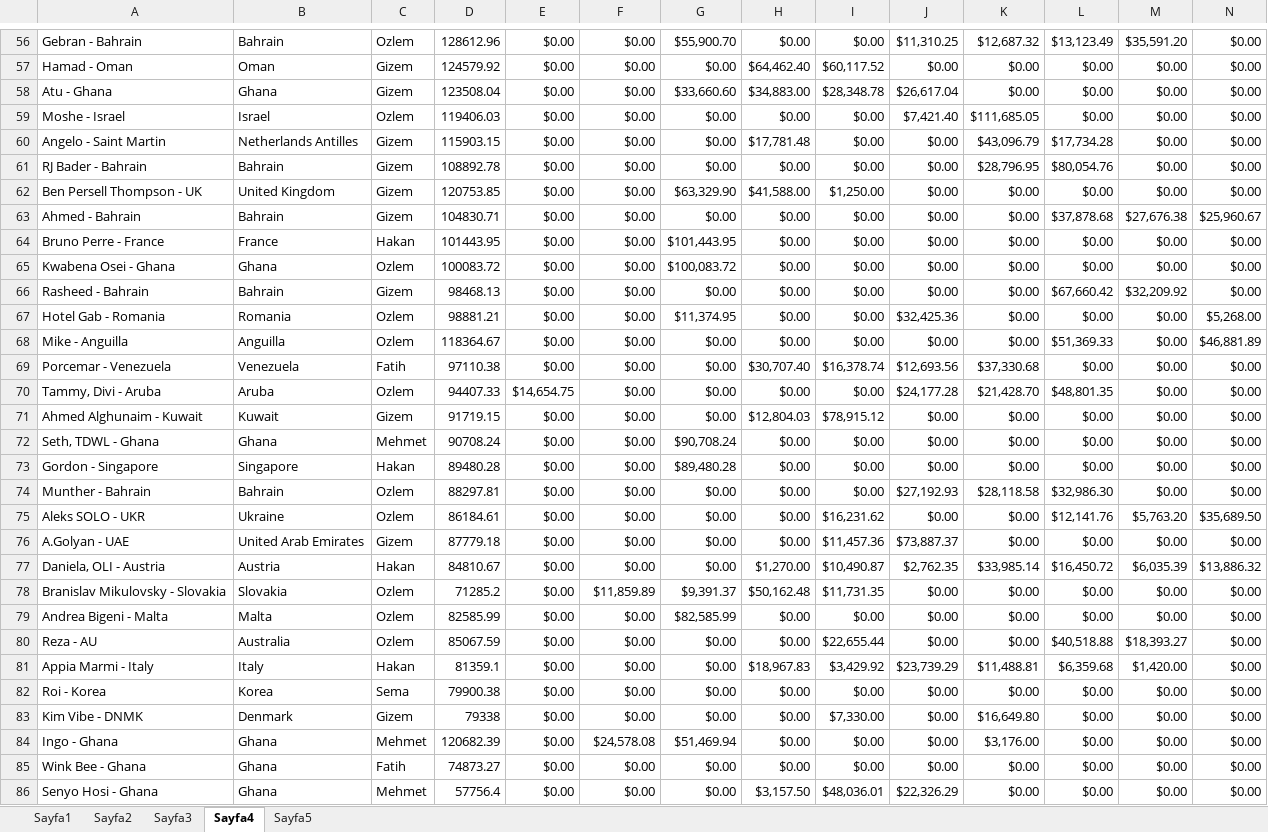
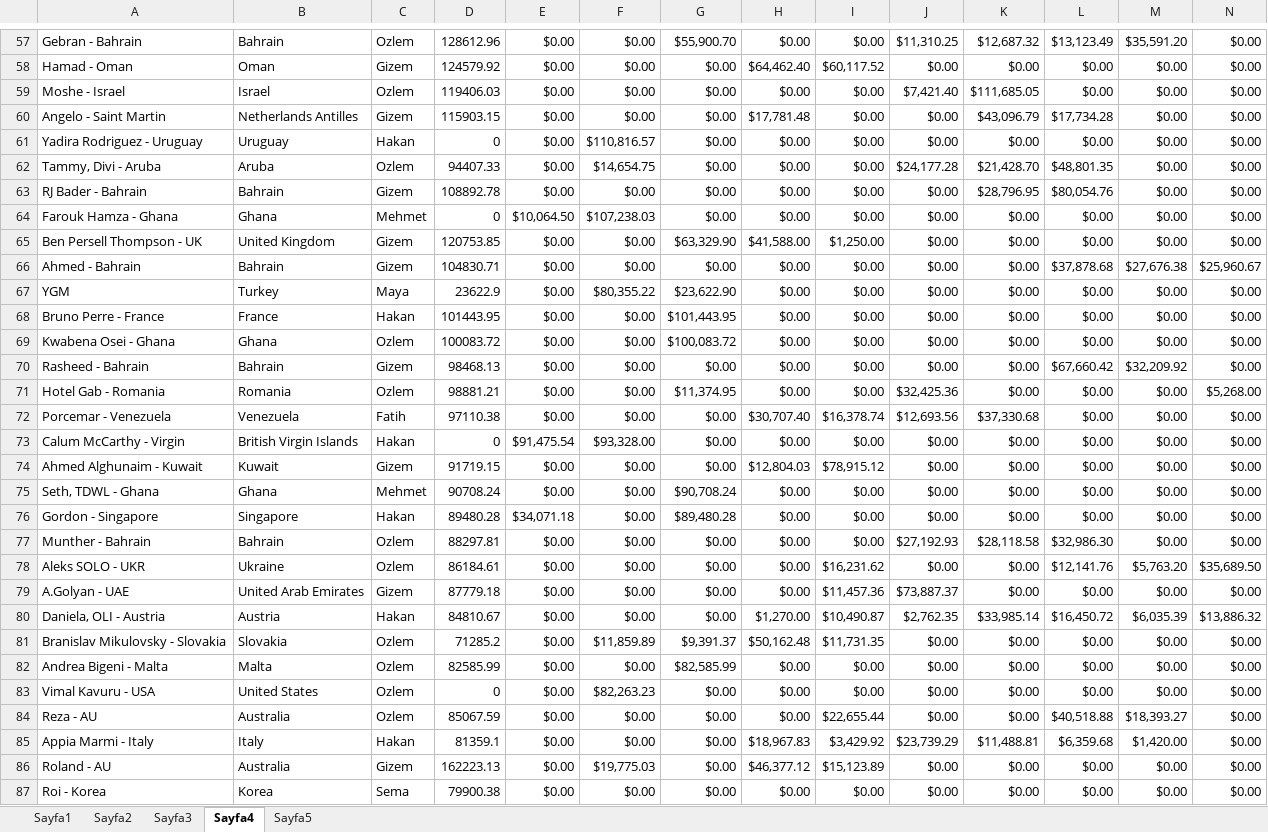
Before and after one commit to Thusuaso/socket, an Excel workbook: excel/dosyalar/mkRaporlari.xlsx, sheet Sayfa4, drawn as a sheet; only a part is shown, gaps mark what is left out; the shorter side is filled out with more unchanged rows; values as stored, in another font and other column widths than the file's, no borders; removed rows and columns are numbered as before the commit, all else as after; rows hold the shown columns only; the diff covers the shown part only; the diff names each change by its address in the sheet, - before the commit and + after, or states it on an @@ line.

```diff
--- a/excel/dosyalar/mkRaporlari.xlsx (sheet Sayfa4)
+++ b/excel/dosyalar/mkRaporlari.xlsx (sheet Sayfa4)
-row 58: Atu - Ghana | Ghana | Gizem | 123508.04 | $0.00 | $0.00 | $33,660.60 | $34,883.00 | $28,348.78 | $26,617.04 | $0.00 | $0.00 | $0.00 | $0.00
+row 61: Yadira Rodriguez - Uruguay | Uruguay | Hakan | 0 | $0.00 | $110,816.57 | $0.00 | $0.00 | $0.00 | $0.00 | $0.00 | $0.00 | $0.00 | $0.00
+row 62: Tammy, Divi - Aruba | Aruba | Ozlem | 94407.33 | $0.00 | $14,654.75 | $0.00 | $0.00 | $0.00 | $24,177.28 | $21,428.70 | $48,801.35 | $0.00 | $0.00
+row 64: Farouk Hamza - Ghana | Ghana | Mehmet | 0 | $10,064.50 | $107,238.03 | $0.00 | $0.00 | $0.00 | $0.00 | $0.00 | $0.00 | $0.00 | $0.00
+row 67: YGM | Turkey | Maya | 23622.9 | $0.00 | $80,355.22 | $23,622.90 | $0.00 | $0.00 | $0.00 | $0.00 | $0.00 | $0.00 | $0.00
-row 68: Mike - Anguilla | Anguilla | Ozlem | 118364.67 | $0.00 | $0.00 | $0.00 | $0.00 | $0.00 | $0.00 | $0.00 | $51,369.33 | $0.00 | $46,881.89
-row 70: Tammy, Divi - Aruba | Aruba | Ozlem | 94407.33 | $14,654.75 | $0.00 | $0.00 | $0.00 | $0.00 | $24,177.28 | $21,428.70 | $48,801.35 | $0.00 | $0.00
+row 73: Calum McCarthy - Virgin | British Virgin Islands | Hakan | 0 | $91,475.54 | $93,328.00 | $0.00 | $0.00 | $0.00 | $0.00 | $0.00 | $0.00 | $0.00 | $0.00
-E76: $0.00
+E76: $34,071.18
+row 83: Vimal Kavuru - USA | United States | Ozlem | 0 | $0.00 | $82,263.23 | $0.00 | $0.00 | $0.00 | $0.00 | $0.00 | $0.00 | $0.00 | $0.00
+row 86: Roland - AU | Australia | Gizem | 162223.13 | $0.00 | $19,775.03 | $0.00 | $46,377.12 | $15,123.89 | $0.00 | $0.00 | $0.00 | $0.00 | $0.00
```
Also changed, not shown: 28 added rows, 31 removed rows and 59 edited cells elsewhere in this sheet, sheet Sayfa1, sheet Sayfa2, sheet Sayfa3, sheet Sayfa5, 1 other file.
